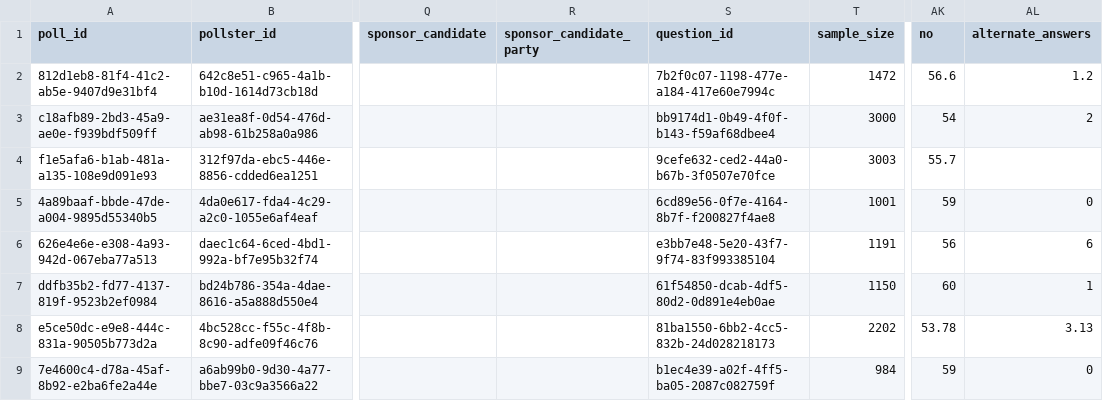
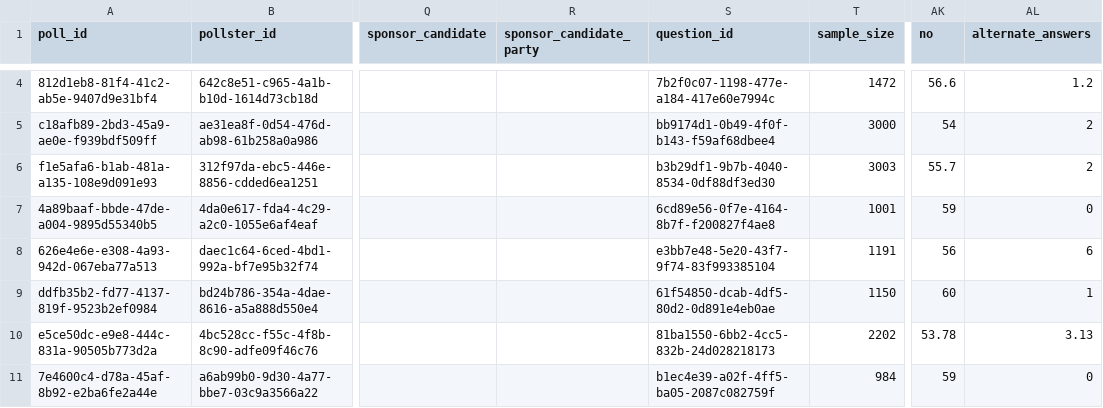
Before and after one commit to davidmold/spockpoll, a CSV file: president.csv, drawn as a sheet; only a part is shown, gaps mark what is left out; addresses are those after the commit; the diff covers the shown part only; the diff names each change by its address in the sheet, - before the commit and + after, or states it on an @@ line.

```diff
--- a/president.csv
+++ b/president.csv
-S6 (question_id): 9cefe632-ced2-44a0-b67b-3f0507e70fce
+S6 (question_id): b3b29df1-9b7b-4040-8534-0df88df3ed30
-AL6 (alternate_answers): (empty)
+AL6 (alternate_answers): 2
```
Also changed, not shown: 2 added rows and 4 edited cells elsewhere in this file.
